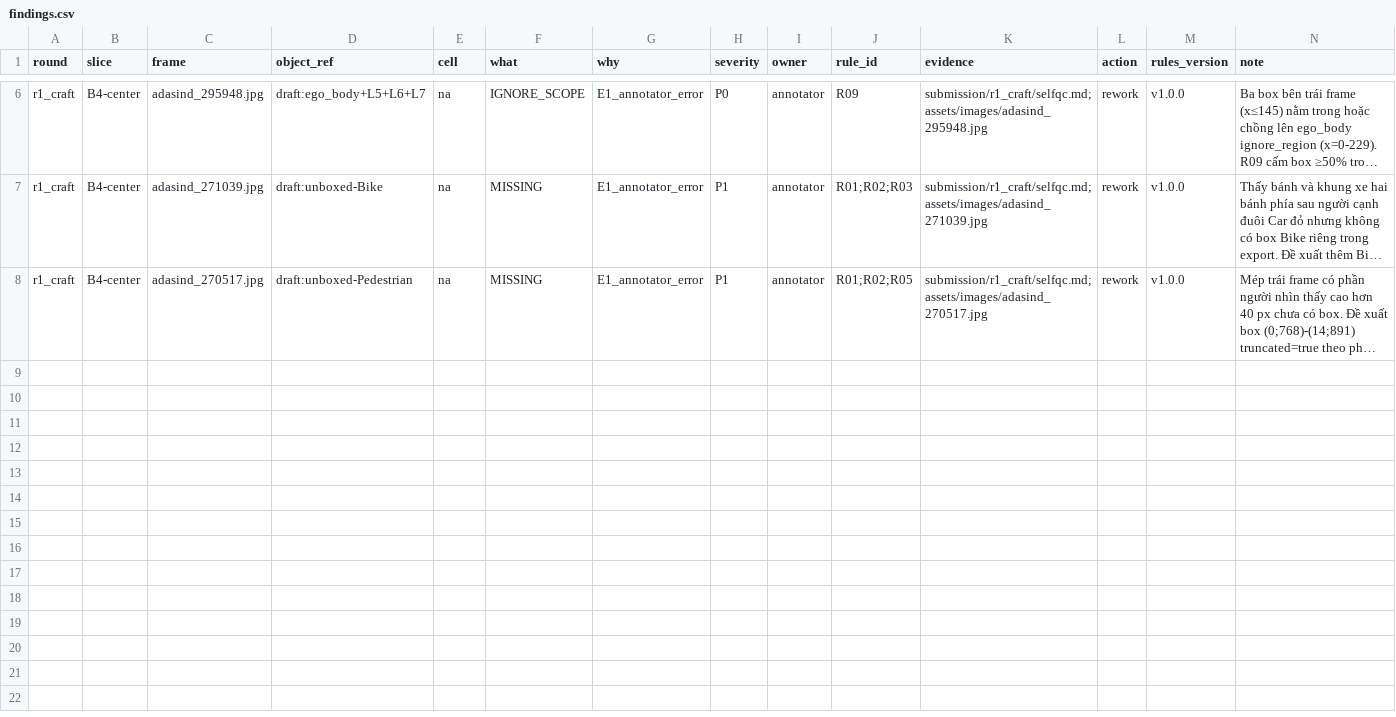
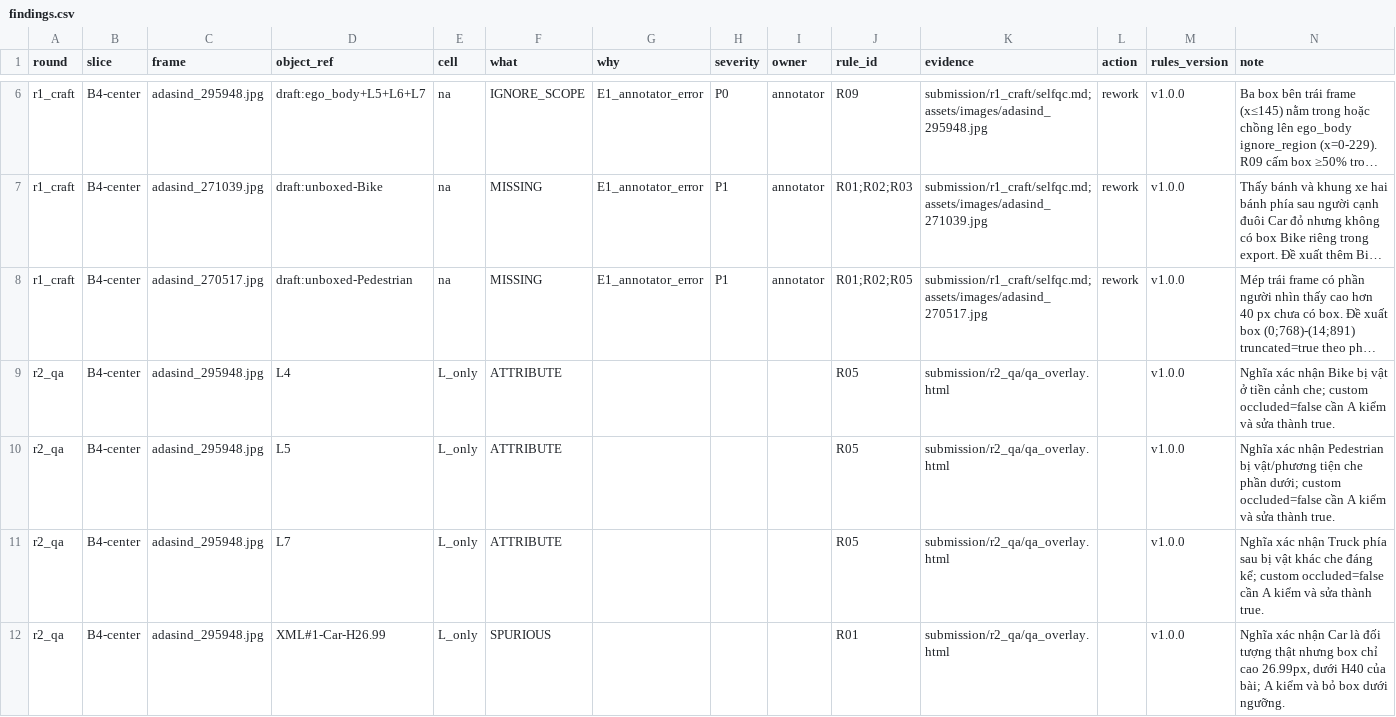
Before and after one commit to DTKien2005/Day11-SVM360-Fisheye-Lab-Student, a CSV file: submission/findings.csv, drawn as a sheet; only a part is shown, gaps mark what is left out; long unchanged cells end in …; the diff names each change by its address in the sheet, - before the commit and + after, or states it on an @@ line.

Commit message:
docs(qa): record blind B4-center review and findings

```diff
--- a/submission/findings.csv
+++ b/submission/findings.csv
+row 9: r2_qa | B4-center | adasind_295948.jpg | L4 | L_only | ATTRIBUTE |  |  |  | R05 | submission/r2_qa/qa_overlay.html |  | v1.0.0 | Nghĩa xác nhận Bike bị vật ở tiền cảnh che; custom occluded=false cần A kiểm và sửa thành true.
+row 10: r2_qa | B4-center | adasind_295948.jpg | L5 | L_only | ATTRIBUTE |  |  |  | R05 | submission/r2_qa/qa_overlay.html |  | v1.0.0 | Nghĩa xác nhận Pedestrian bị vật/phương tiện che phần dưới; custom occluded=false cần A kiểm và sửa thành true.
+row 11: r2_qa | B4-center | adasind_295948.jpg | L7 | L_only | ATTRIBUTE |  |  |  | R05 | submission/r2_qa/qa_overlay.html |  | v1.0.0 | Nghĩa xác nhận Truck phía sau bị vật khác che đáng kể; custom occluded=false cần A kiểm và sửa thành true.
+row 12: r2_qa | B4-center | adasind_295948.jpg | XML#1-Car-H26.99 | L_only | SPURIOUS |  |  |  | R01 | submission/r2_qa/qa_overlay.html |  | v1.0.0 | Nghĩa xác nhận Car là đối tượng thật nhưng box chỉ cao 26.99px, dưới H40 của bài; A kiểm và bỏ box dưới ngưỡng.
```
Also changed, not shown: 3 other files.
